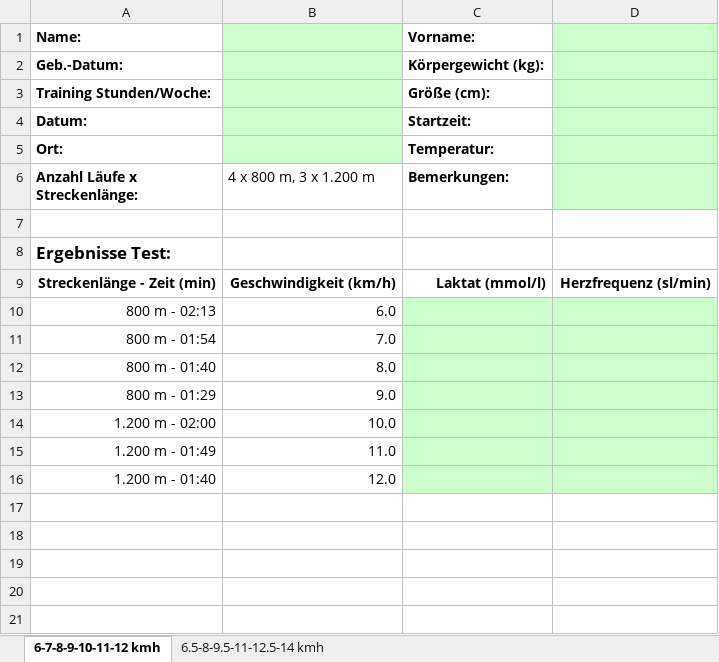
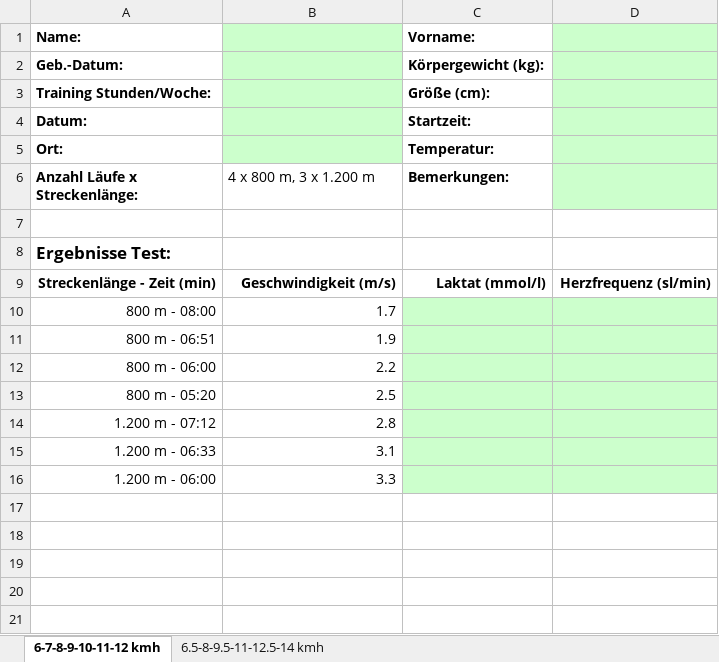
Before and after one commit to gewinnspielgrabra/lactate-test-pacemaker, an Excel workbook: Laktat_Testprotokoll.xlsx, sheet 6-7-8-9-10-11-12 kmh, drawn as a sheet; only a part is shown; values as stored, in another font and other column widths than the file's, no borders; charts and pictures and conditional formats not drawn; removed rows and columns are numbered as before the commit, all else as after; the diff names each change by its address in the sheet, - before the commit and + after, or states it on an @@ line.

Commit message:
Fix km/h vs. m/s bug

```diff
--- a/Laktat_Testprotokoll.xlsx (sheet 6-7-8-9-10-11-12 kmh)
+++ b/Laktat_Testprotokoll.xlsx (sheet 6-7-8-9-10-11-12 kmh)
-B9 (4 x 800 m, 3 x 1.200 m): Geschwindigkeit (km/h)
+B9 (4 x 800 m, 3 x 1.200 m): Geschwindigkeit (m/s)
-row 10: 800 m - 02:13 | 6.0
-row 11: 800 m - 01:54 | 7.0
-row 12: 800 m - 01:40 | 8.0
-row 13: 800 m - 01:29 | 9.0
-row 14: 1.200 m - 02:00 | 10.0
-row 15: 1.200 m - 01:49 | 11.0
-row 16: 1.200 m - 01:40 | 12.0
+row 10: 800 m - 08:00 | 1.7
+row 11: 800 m - 06:51 | 1.9
+row 12: 800 m - 06:00 | 2.2
+row 13: 800 m - 05:20 | 2.5
+row 14: 1.200 m - 07:12 | 2.8
+row 15: 1.200 m - 06:33 | 3.1
+row 16: 1.200 m - 06:00 | 3.3
```
Also changed, not shown: sheet 6.5-8-9.5-11-12.5-14 kmh, charts or pictures.
